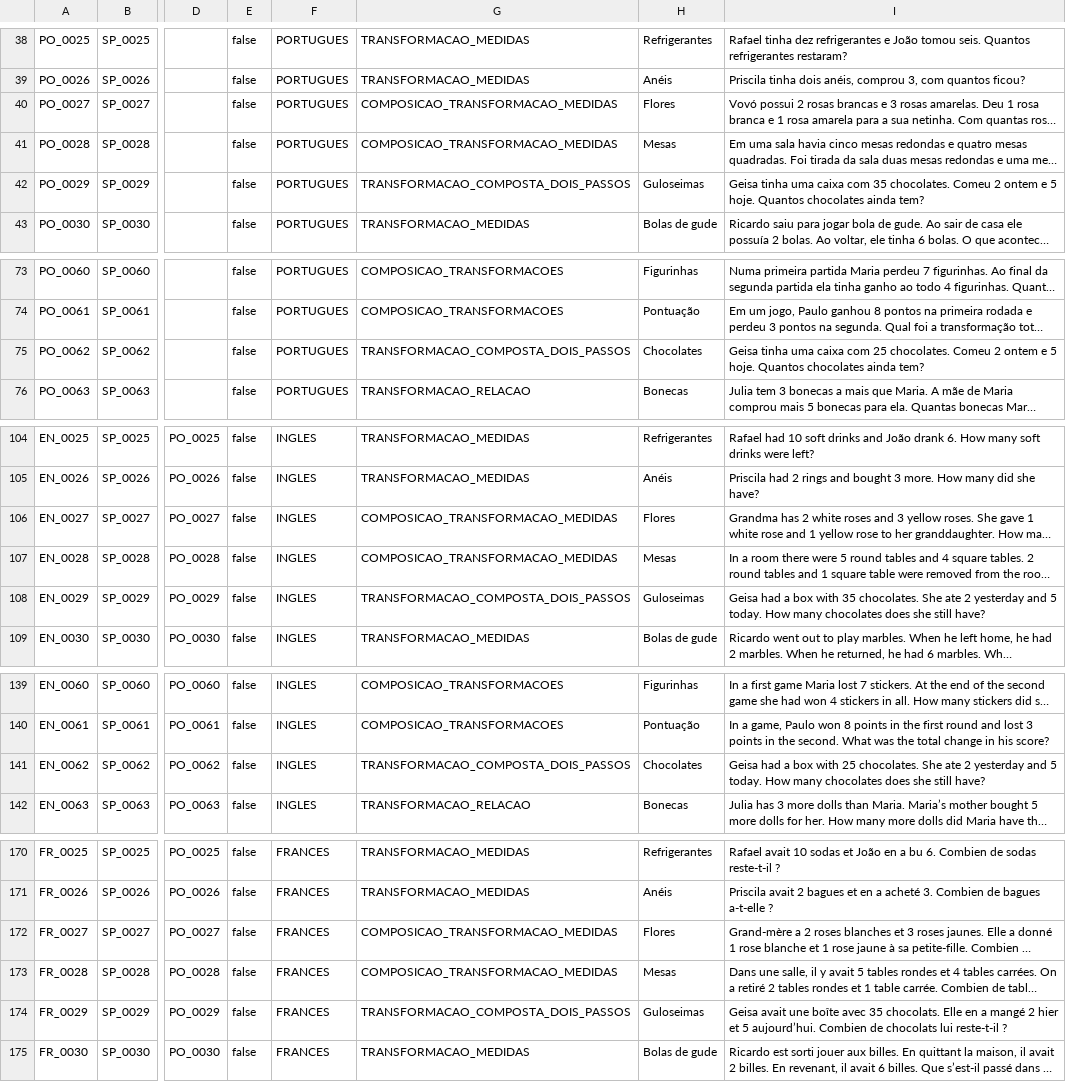
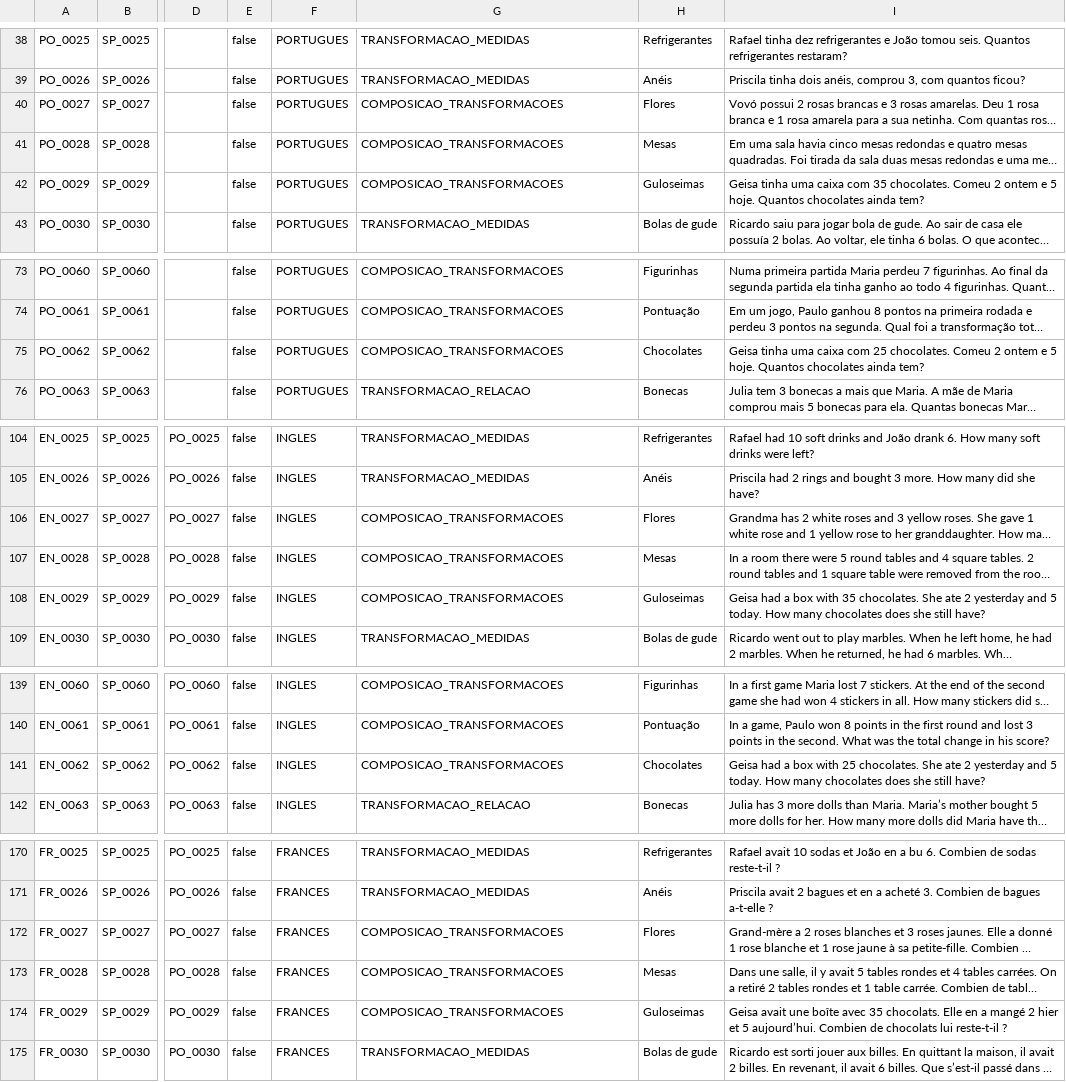
Before and after one commit to anaemilia/Gerard, a TSV file: dados/situacoes_vergnaud.tsv, drawn as a sheet; only a part is shown, gaps mark what is left out; long unchanged cells end in …; the diff covers the shown part only; the diff names each change by its address in the sheet, - before the commit and + after, or states it on an @@ line.

```diff
--- a/dados/situacoes_vergnaud.tsv
+++ b/dados/situacoes_vergnaud.tsv
-G40:G41: COMPOSICAO_TRANSFORMACAO_MEDIDAS
+G40:G41: COMPOSICAO_TRANSFORMACOES
-G42: TRANSFORMACAO_COMPOSTA_DOIS_PASSOS
+G42: COMPOSICAO_TRANSFORMACOES
-G75: TRANSFORMACAO_COMPOSTA_DOIS_PASSOS
+G75: COMPOSICAO_TRANSFORMACOES
-G106:G107: COMPOSICAO_TRANSFORMACAO_MEDIDAS
+G106:G107: COMPOSICAO_TRANSFORMACOES
-G108: TRANSFORMACAO_COMPOSTA_DOIS_PASSOS
+G108: COMPOSICAO_TRANSFORMACOES
-G141: TRANSFORMACAO_COMPOSTA_DOIS_PASSOS
+G141: COMPOSICAO_TRANSFORMACOES
-G172:G173: COMPOSICAO_TRANSFORMACAO_MEDIDAS
+G172:G173: COMPOSICAO_TRANSFORMACOES
-G174: TRANSFORMACAO_COMPOSTA_DOIS_PASSOS
+G174: COMPOSICAO_TRANSFORMACOES
```
Also changed, not shown: 1 edited cell elsewhere in this file, src/gerard/campoaditivo/dados/situacoes_vergnaud.tsv, src/gerard/interpretacao/classificacao/exemplos_treino_vergnaud.tsv, 37 other files.
